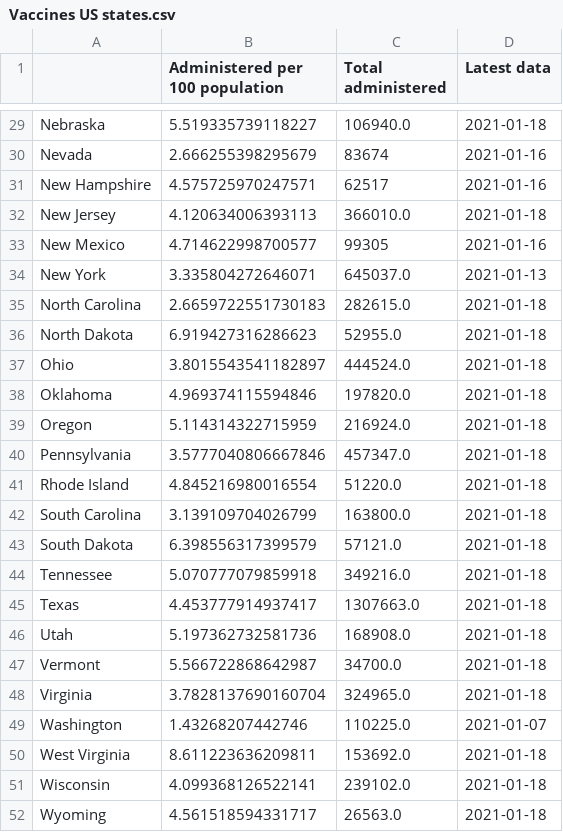
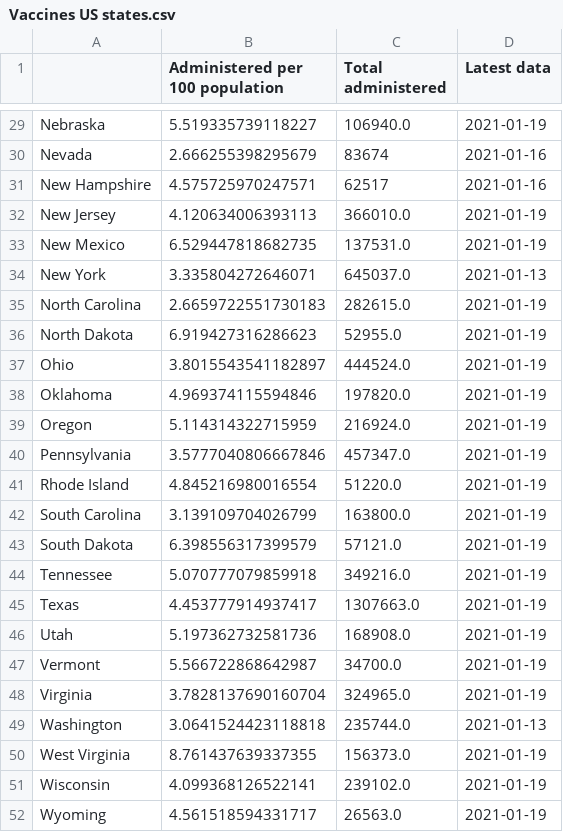
Before and after one commit to simoncook/Spectator, a CSV file: Vaccines US states.csv, drawn as a sheet; only a part is shown, gaps mark what is left out; the diff covers the shown part only; the diff names each change by its address in the sheet, - before the commit and + after, or states it on an @@ line.

```diff
--- a/Vaccines US states.csv
+++ b/Vaccines US states.csv
-D29 (Latest data): 2021-01-18
+D29 (Latest data): 2021-01-19
-D32 (Latest data): 2021-01-18
+D32 (Latest data): 2021-01-19
-B33 (Administered per 100 population): 4.714622998700577
+B33 (Administered per 100 population): 6.529447818682735
-C33 (Total administered): 99305
+C33 (Total administered): 137531.0
-D33 (Latest data): 2021-01-16
+D33 (Latest data): 2021-01-19
-D35:D48 (Latest data): 2021-01-18
+D35:D48 (Latest data): 2021-01-19
-B49 (Administered per 100 population): 1.43268207442746
+B49 (Administered per 100 population): 3.0641524423118818
-C49 (Total administered): 110225.0
+C49 (Total administered): 235744.0
-D49 (Latest data): 2021-01-07
+D49 (Latest data): 2021-01-13
-B50 (Administered per 100 population): 8.611223636209811
+B50 (Administered per 100 population): 8.761437639337355
-C50 (Total administered): 153692.0
+C50 (Total administered): 156373.0
-D50:D52 (Latest data): 2021-01-18
+D50:D52 (Latest data): 2021-01-19
```
Also changed, not shown: 27 edited cells elsewhere in this file.
